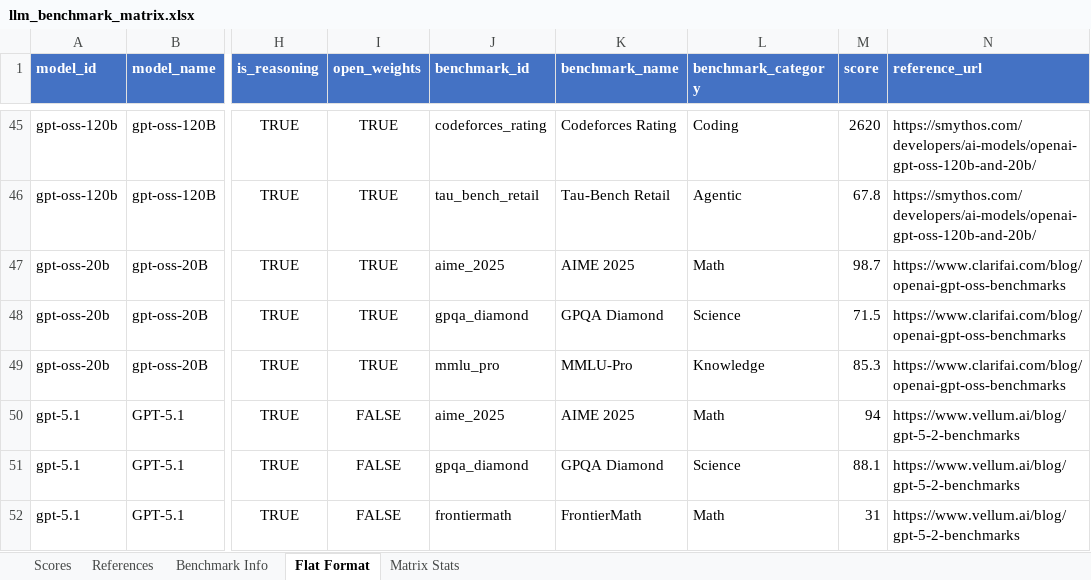
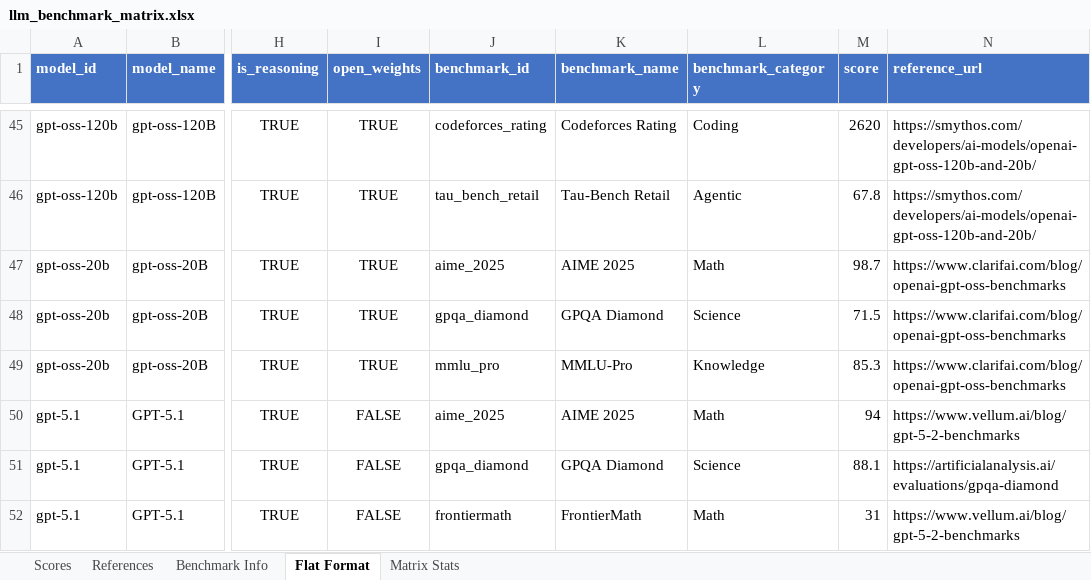
Before and after one commit to anadim/llm-benchmark-matrix, an Excel workbook: data/llm_benchmark_matrix.xlsx, sheet Flat Format, drawn as a sheet; only a part is shown, gaps mark what is left out; values as stored, in another font and other column widths than the file's, no borders; the diff covers the shown part only; the diff names each change by its address in the sheet, - before the commit and + after, or states it on an @@ line.

```diff
--- a/data/llm_benchmark_matrix.xlsx (sheet Flat Format)
+++ b/data/llm_benchmark_matrix.xlsx (sheet Flat Format)
-N51 (reference_url): https://www.vellum.ai/blog/gpt-5-2-benchmarks
+N51 (reference_url): https://artificialanalysis.ai/evaluations/gpqa-diamond
```
Also changed, not shown: 8 removed rows and 16 edited cells elsewhere in this sheet, sheet Matrix Stats, sheet References, sheet Scores, sheet Benchmark Info, 51 other files.
